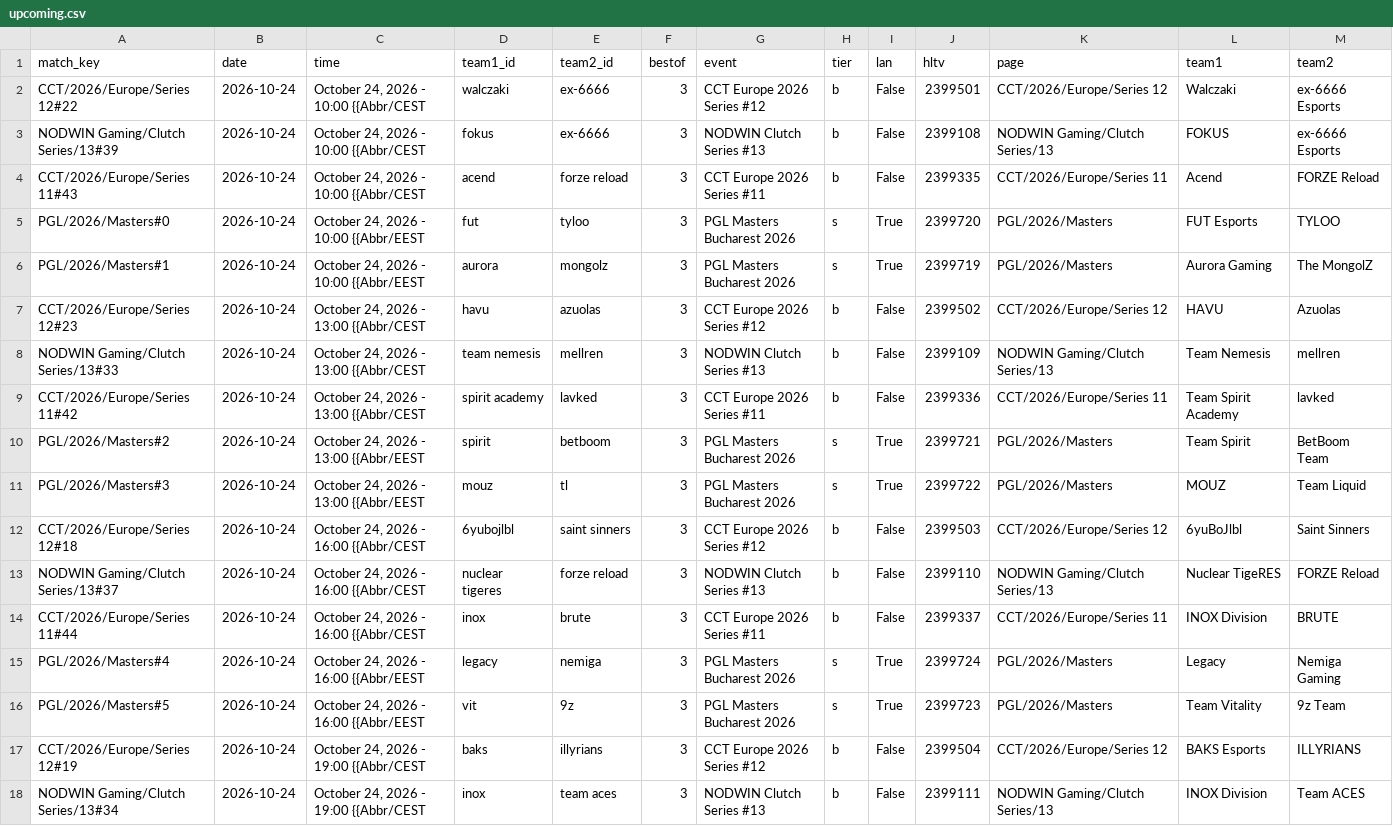
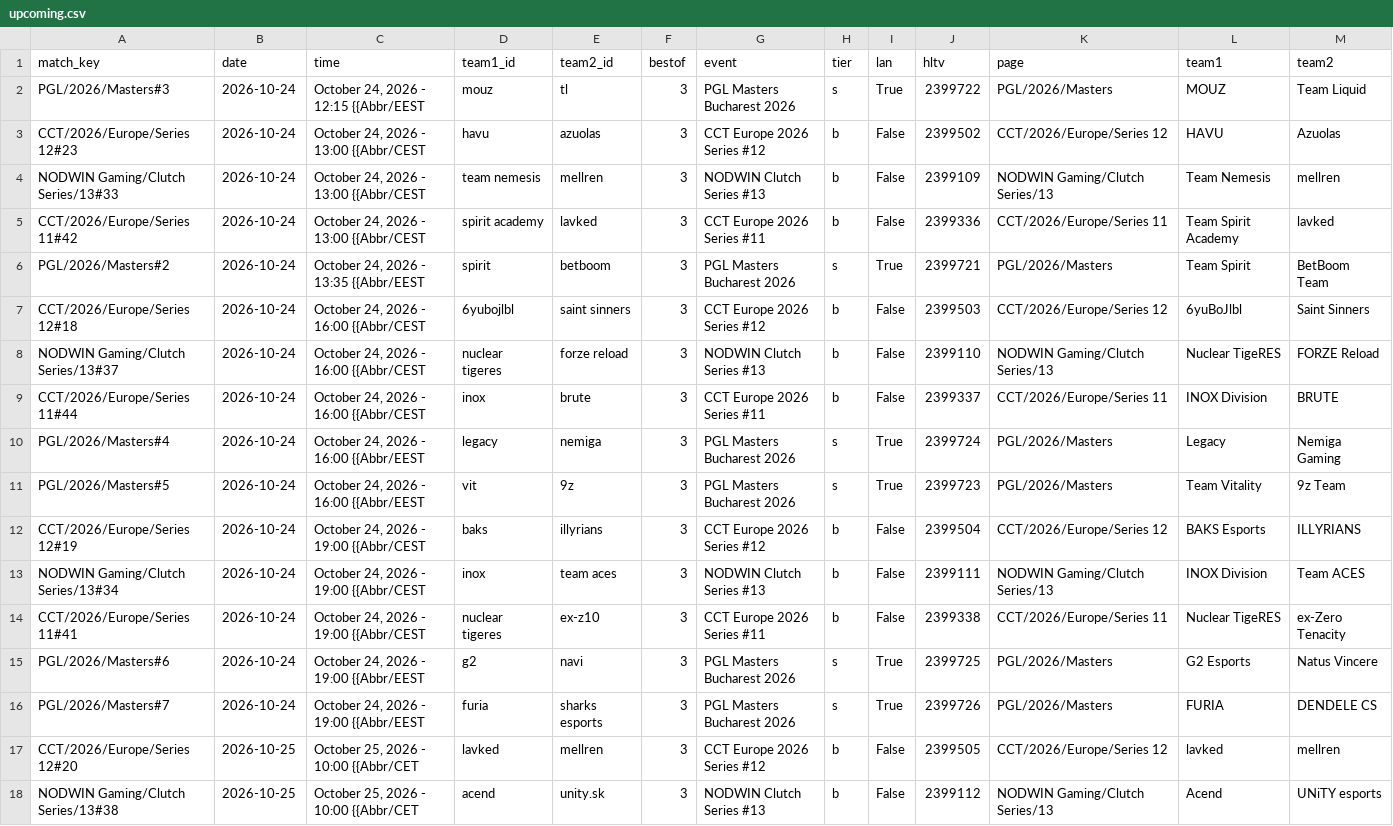
Before and after one commit to sb291099-create/Cs2-form, a CSV file: data/upcoming.csv, drawn as a sheet; only a part is shown; the shorter side is filled out with more unchanged rows.

```diff
--- a/data/upcoming.csv
+++ b/data/upcoming.csv
@@ -1,7 +1,3 @@
 match_key,date,time,team1_id,team2_id,bestof,event,tier,lan,hltv,page,team1,team2
-CCT/2026/Europe/Series 12#22,2026-10-24,"October 24, 2026 - 10:00 {{Abbr/CEST",walczaki,ex-6666,3,CCT Europe 2026 Series #12,b,False,2399501,CCT/2026/Europe/Series 12,Walczaki,ex-6666 Esports
-NODWIN Gaming/Clutch Series/13#39,2026-10-24,"October 24, 2026 - 10:00 {{Abbr/CEST",fokus,ex-6666,3,NODWIN Clutch Series #13,b,False,2399108,NODWIN Gaming/Clutch Series/13,FOKUS,ex-6666 Esports
-CCT/2026/Europe/Series 11#43,2026-10-24,"October 24, 2026 - 10:00 {{Abbr/CEST",acend,forze reload,3,CCT Europe 2026 Series #11,b,False,2399335,CCT/2026/Europe/Series 11,Acend,FORZE Reload
-PGL/2026/Masters#0,2026-10-24,"October 24, 2026 - 10:00 {{Abbr/EEST",fut,tyloo,3,PGL Masters Bucharest 2026,s,True,2399720,PGL/2026/Masters,FUT Esports,TYLOO
-PGL/2026/Masters#1,2026-10-24,"October 24, 2026 - 10:00 {{Abbr/EEST",aurora,mongolz,3,PGL Masters Bucharest 2026,s,True,2399719,PGL/2026/Masters,Aurora Gaming,The MongolZ
+PGL/2026/Masters#3,2026-10-24,"October 24, 2026 - 12:15 {{Abbr/EEST",mouz,tl,3,PGL Masters Bucharest 2026,s,True,2399722,PGL/2026/Masters,MOUZ,Team Liquid
 CCT/2026/Europe/Series 12#23,2026-10-24,"October 24, 2026 - 13:00 {{Abbr/CEST",havu,azuolas,3,CCT Europe 2026 Series #12,b,False,2399502,CCT/2026/Europe/Series 12,HAVU,Azuolas
@@ -9,4 +5,3 @@ NODWIN Gaming/Clutch Series/13#33,2026-10-24,"October 24, 2026 - 13:00 {{Abbr/CE
 CCT/2026/Europe/Series 11#42,2026-10-24,"October 24, 2026 - 13:00 {{Abbr/CEST",spirit academy,lavked,3,CCT Europe 2026 Series #11,b,False,2399336,CCT/2026/Europe/Series 11,Team Spirit Academy,lavked
-PGL/2026/Masters#2,2026-10-24,"October 24, 2026 - 13:00 {{Abbr/EEST",spirit,betboom,3,PGL Masters Bucharest 2026,s,True,2399721,PGL/2026/Masters,Team Spirit,BetBoom Team
-PGL/2026/Masters#3,2026-10-24,"October 24, 2026 - 13:00 {{Abbr/EEST",mouz,tl,3,PGL Masters Bucharest 2026,s,True,2399722,PGL/2026/Masters,MOUZ,Team Liquid
+PGL/2026/Masters#2,2026-10-24,"October 24, 2026 - 13:35 {{Abbr/EEST",spirit,betboom,3,PGL Masters Bucharest 2026,s,True,2399721,PGL/2026/Masters,Team Spirit,BetBoom Team
 CCT/2026/Europe/Series 12#18,2026-10-24,"October 24, 2026 - 16:00 {{Abbr/CEST",6yubojlbl,saint sinners,3,CCT Europe 2026 Series #12,b,False,2399503,CCT/2026/Europe/Series 12,6yuBoJlbl,Saint Sinners
```
Also changed, not shown: data/media.csv, data/rosters.csv, 3 other files.
